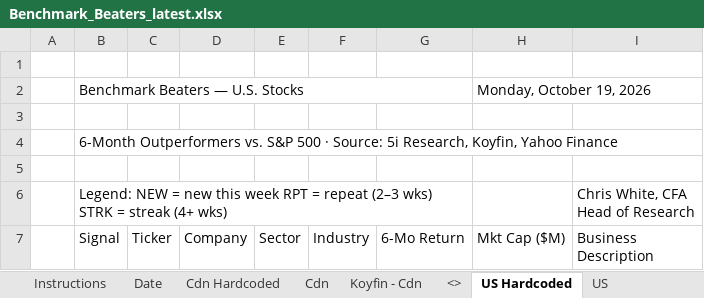
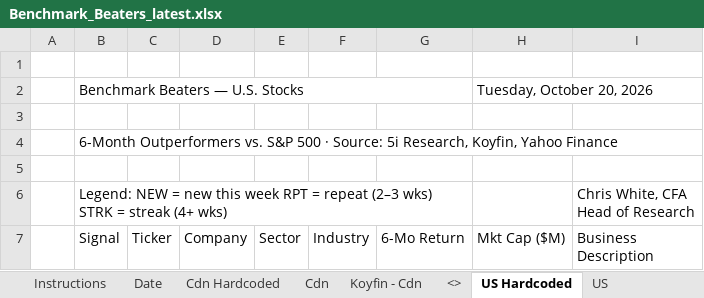
Before and after one commit to 5iResearch/data-scripts, an Excel workbook: outputs/benchmark-beaters/Benchmark_Beaters_latest.xlsx, sheet US Hardcoded, drawn as a sheet; only a part is shown; values as stored, in another font and other column widths than the file's, no cell formats; charts and pictures and conditional formats not drawn; the diff covers the shown part only; the diff names each change by its address in the sheet, - before the commit and + after, or states it on an @@ line.

```diff
--- a/outputs/benchmark-beaters/Benchmark_Beaters_latest.xlsx (sheet US Hardcoded)
+++ b/outputs/benchmark-beaters/Benchmark_Beaters_latest.xlsx (sheet US Hardcoded)
-H2 (Mkt Cap ($M)): Monday, October 19, 2026
+H2 (Mkt Cap ($M)): Tuesday, October 20, 2026
```
Also changed, not shown: 24 added rows, 22 removed rows and 23 edited cells elsewhere in this sheet, sheet Cdn Hardcoded, sheet Date, cell formats, 13 other files.
